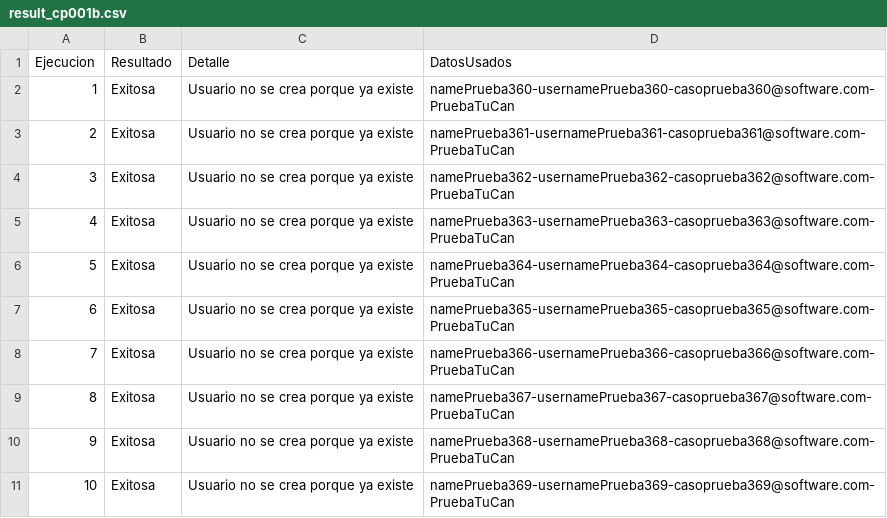
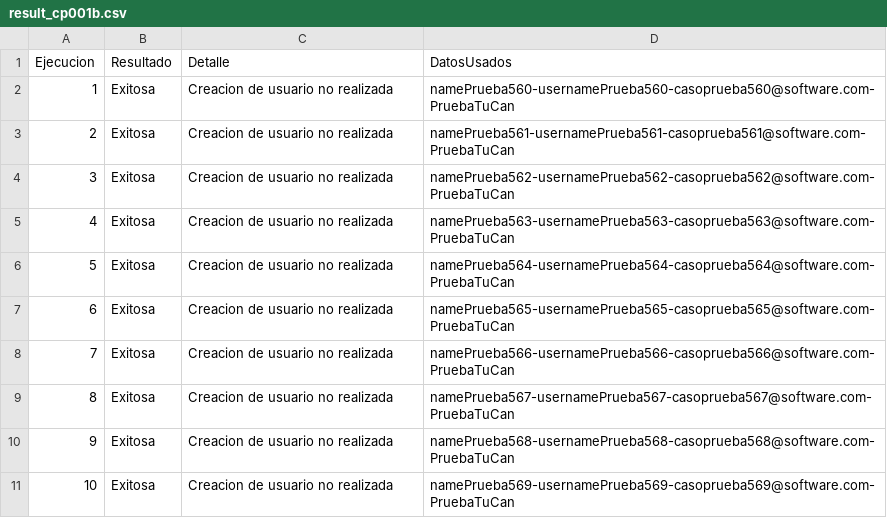
Before and after one commit to MariaFernandaUmbarila/Pruebas-automaticas, a CSV file: results/result_cp001b.csv, drawn as a sheet.

```diff
--- a/results/result_cp001b.csv
+++ b/results/result_cp001b.csv
@@ -1,11 +1,11 @@
 Ejecucion,Resultado,Detalle,DatosUsados
-1,Exitosa,Usuario no se crea porque ya existe,namePrueba360-usernamePrueba360-casoprueba360@software.com-PruebaTuCan
-2,Exitosa,Usuario no se crea porque ya existe,namePrueba361-usernamePrueba361-casoprueba361@software.com-PruebaTuCan
-3,Exitosa,Usuario no se crea porque ya existe,namePrueba362-usernamePrueba362-casoprueba362@software.com-PruebaTuCan
-4,Exitosa,Usuario no se crea porque ya existe,namePrueba363-usernamePrueba363-casoprueba363@software.com-PruebaTuCan
-5,Exitosa,Usuario no se crea porque ya existe,namePrueba364-usernamePrueba364-casoprueba364@software.com-PruebaTuCan
-6,Exitosa,Usuario no se crea porque ya existe,namePrueba365-usernamePrueba365-casoprueba365@software.com-PruebaTuCan
-7,Exitosa,Usuario no se crea porque ya existe,namePrueba366-usernamePrueba366-casoprueba366@software.com-PruebaTuCan
-8,Exitosa,Usuario no se crea porque ya existe,namePrueba367-usernamePrueba367-casoprueba367@software.com-PruebaTuCan
-9,Exitosa,Usuario no se crea porque ya existe,namePrueba368-usernamePrueba368-casoprueba368@software.com-PruebaTuCan
-10,Exitosa,Usuario no se crea porque ya existe,namePrueba369-usernamePrueba369-casoprueba369@software.com-PruebaTuCan
+1,Exitosa,Creacion de usuario no realizada,namePrueba560-usernamePrueba560-casoprueba560@software.com-PruebaTuCan
+2,Exitosa,Creacion de usuario no realizada,namePrueba561-usernamePrueba561-casoprueba561@software.com-PruebaTuCan
+3,Exitosa,Creacion de usuario no realizada,namePrueba562-usernamePrueba562-casoprueba562@software.com-PruebaTuCan
+4,Exitosa,Creacion de usuario no realizada,namePrueba563-usernamePrueba563-casoprueba563@software.com-PruebaTuCan
+5,Exitosa,Creacion de usuario no realizada,namePrueba564-usernamePrueba564-casoprueba564@software.com-PruebaTuCan
+6,Exitosa,Creacion de usuario no realizada,namePrueba565-usernamePrueba565-casoprueba565@software.com-PruebaTuCan
+7,Exitosa,Creacion de usuario no realizada,namePrueba566-usernamePrueba566-casoprueba566@software.com-PruebaTuCan
+8,Exitosa,Creacion de usuario no realizada,namePrueba567-usernamePrueba567-casoprueba567@software.com-PruebaTuCan
+9,Exitosa,Creacion de usuario no realizada,namePrueba568-usernamePrueba568-casoprueba568@software.com-PruebaTuCan
+10,Exitosa,Creacion de usuario no realizada,namePrueba569-usernamePrueba569-casoprueba569@software.com-PruebaTuCan
```
Also changed, not shown: results/result_cp001a.csv, results/result_cp002a.csv, 23 other files.
